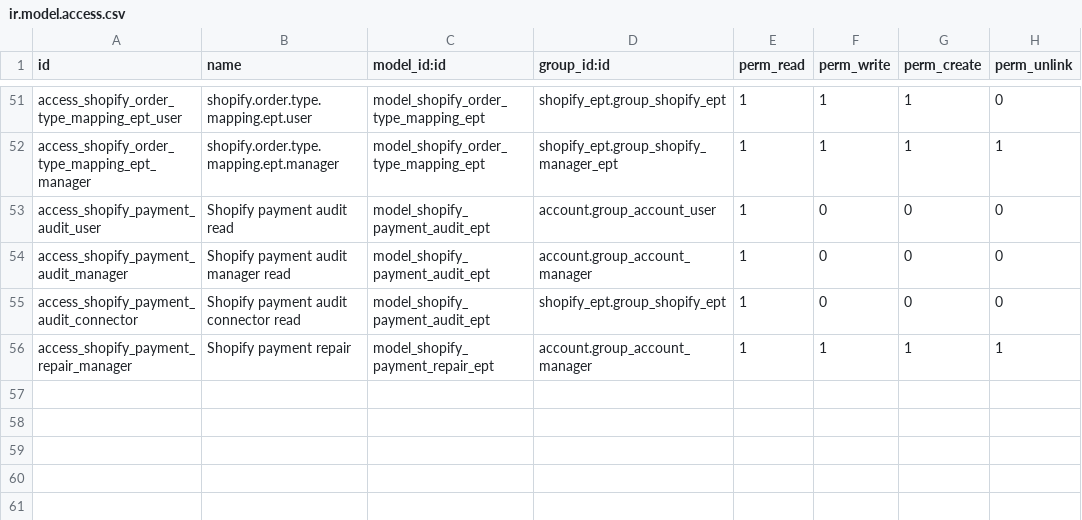
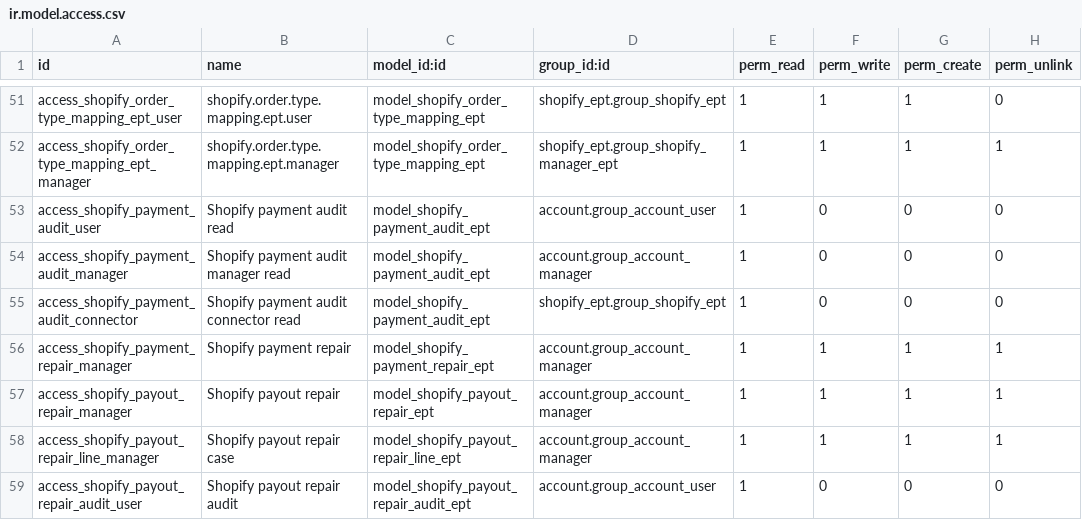
Before and after one commit to P2-Business-Solutions/shopify_ept, a CSV file: security/ir.model.access.csv, drawn as a sheet; only a part is shown, gaps mark what is left out.

```diff
--- a/security/ir.model.access.csv
+++ b/security/ir.model.access.csv
@@ -56 +56,4 @@ access_shopify_payment_audit_connector,Shopify payment audit connector read,mode
 access_shopify_payment_repair_manager,Shopify payment repair,model_shopify_payment_repair_ept,account.group_account_manager,1,1,1,1
+access_shopify_payout_repair_manager,Shopify payout repair,model_shopify_payout_repair_ept,account.group_account_manager,1,1,1,1
+access_shopify_payout_repair_line_manager,Shopify payout repair case,model_shopify_payout_repair_line_ept,account.group_account_manager,1,1,1,1
+access_shopify_payout_repair_audit_user,Shopify payout repair audit,model_shopify_payout_repair_audit_ept,account.group_account_user,1,0,0,0
```
Also changed, not shown: 16 other files.
